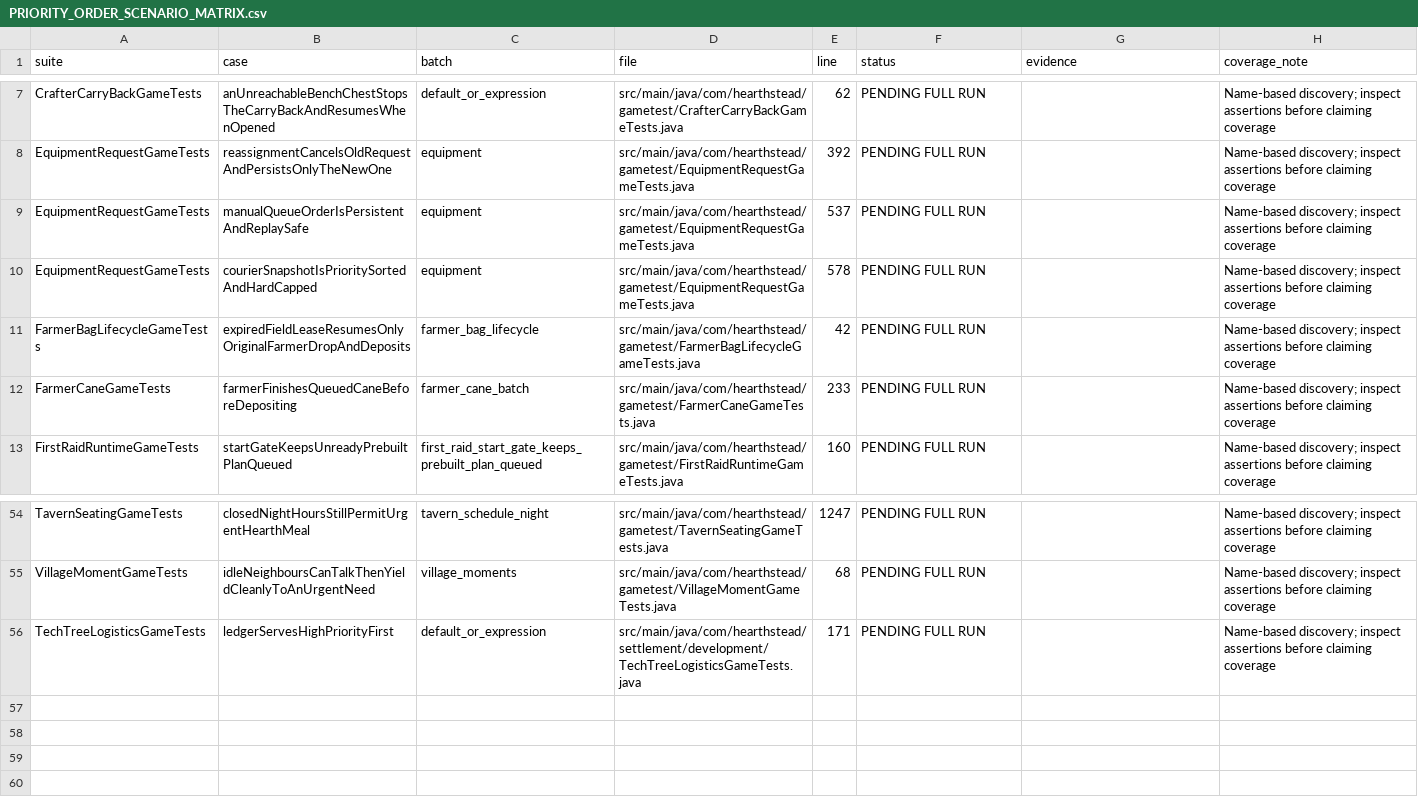
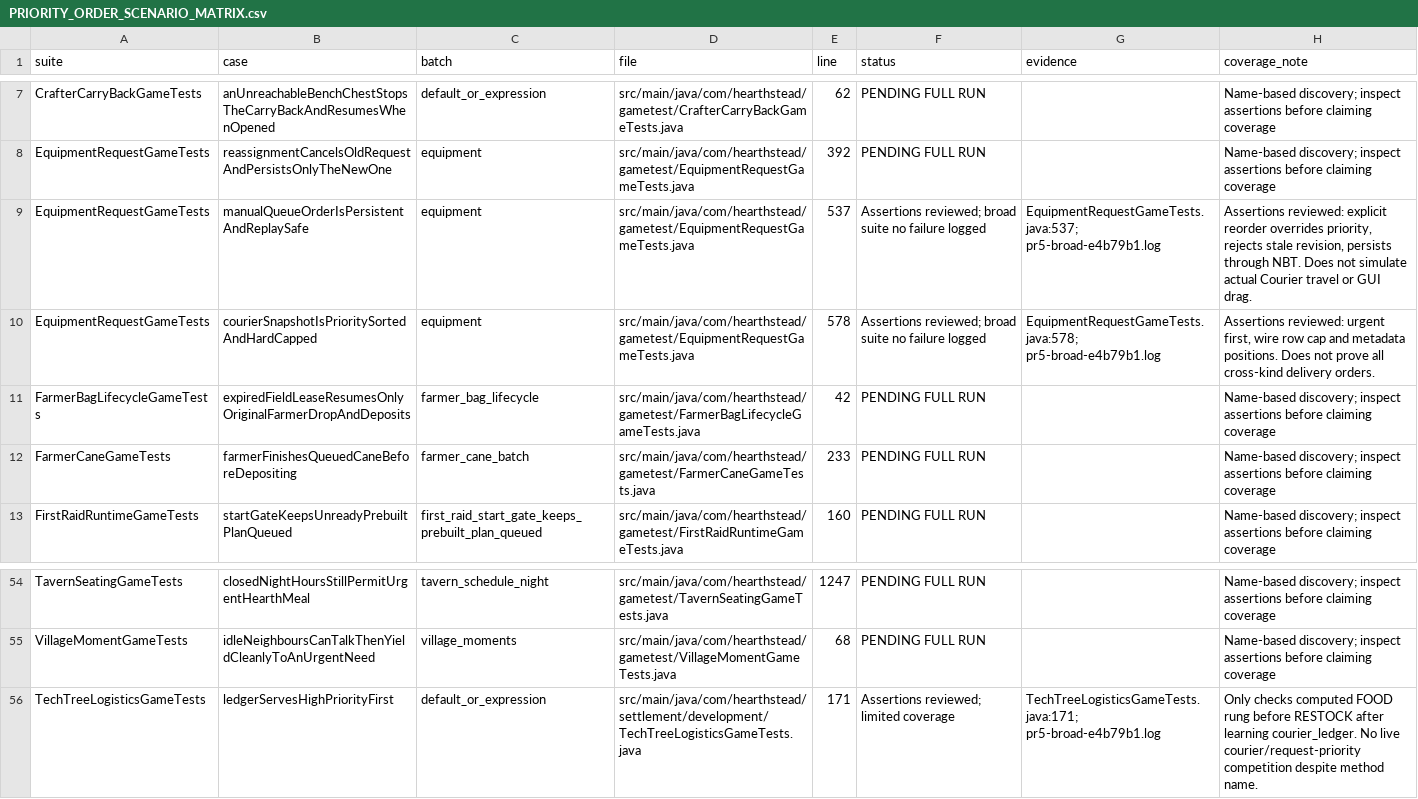
Before and after one commit to tobtheboyplays-cyber/Verk-arbeid-, a CSV file: handoff/2026-09-26/PRIORITY_ORDER_SCENARIO_MATRIX.csv, drawn as a sheet; only a part is shown, gaps mark what is left out; the diff names each change by its address in the sheet, - before the commit and + after, or states it on an @@ line.

Commit message:
docs: update independent QA evidence and coverage through 16:43

```diff
--- a/handoff/2026-09-26/PRIORITY_ORDER_SCENARIO_MATRIX.csv
+++ b/handoff/2026-09-26/PRIORITY_ORDER_SCENARIO_MATRIX.csv
-F9:F10 (status): PENDING FULL RUN
+F9:F10 (status): Assertions reviewed; broad suite no failure logged
-G9 (evidence): (empty)
+G9 (evidence): EquipmentRequestGameTests.java:537; pr5-broad-e4b79b1.log
-H9 (coverage_note): Name-based discovery; inspect assertions before claiming coverage
+H9 (coverage_note): Assertions reviewed: explicit reorder overrides priority, rejects stale revision, persists through NBT. Does not simulate actual Courier travel or GUI drag.
-G10 (evidence): (empty)
+G10 (evidence): EquipmentRequestGameTests.java:578; pr5-broad-e4b79b1.log
-H10 (coverage_note): Name-based discovery; inspect assertions before claiming coverage
+H10 (coverage_note): Assertions reviewed: urgent first, wire row cap and metadata positions. Does not prove all cross-kind delivery orders.
-F56 (status): PENDING FULL RUN
+F56 (status): Assertions reviewed; limited coverage
-G56 (evidence): (empty)
+G56 (evidence): TechTreeLogisticsGameTests.java:171; pr5-broad-e4b79b1.log
-H56 (coverage_note): Name-based discovery; inspect assertions before claiming coverage
+H56 (coverage_note): Only checks computed FOOD rung before RESTOCK after learning courier_ledger. No live courier/request-priority competition despite method name.
```
Also changed, not shown: handoff/2026-09-26/CO_OP_SCENARIO_MATRIX.csv, handoff/2026-09-26/PERSISTENCE_SCENARIO_MATRIX.csv, 4 other files.
